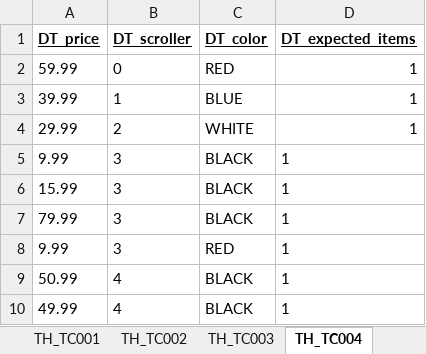
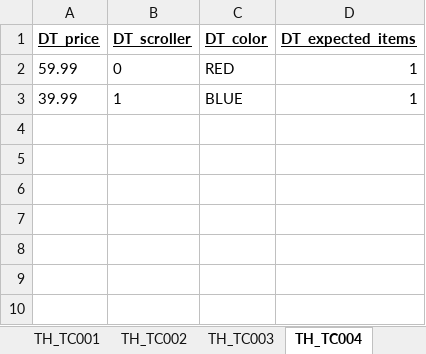
Before and after one commit to Scrum-Bags/AO-Responsiveness-Testing, an Excel workbook: Tom/AOBrowseStore.xlsx, sheet TH_TC004, drawn as a sheet; values as stored, in another font and other column widths than the file's, no borders; the diff names each change by its address in the sheet, - before the commit and + after, or states it on an @@ line.

```diff
--- a/Tom/AOBrowseStore.xlsx (sheet TH_TC004)
+++ b/Tom/AOBrowseStore.xlsx (sheet TH_TC004)
-row 4: 29.99 | 2 | WHITE | 1
-row 5: 9.99 | 3 | BLACK | 1
-row 6: 15.99 | 3 | BLACK | 1
-row 7: 79.99 | 3 | BLACK | 1
-row 8: 9.99 | 3 | RED | 1
-row 9: 50.99 | 4 | BLACK | 1
-row 10: 49.99 | 4 | BLACK | 1
```
Also changed, not shown: sheet TH_TC002, sheet TH_TC001, sheet TH_TC005, sheet TH_TC003, 1 other file.
